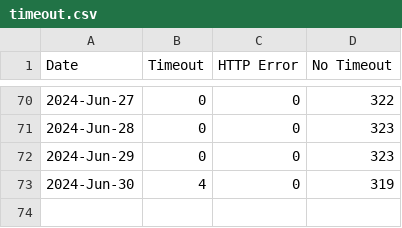
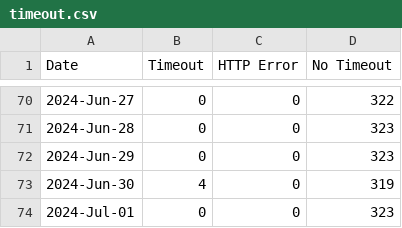
Before and after one commit to lgdd/liferay-dxp-releases, a CSV file: timeout.csv, drawn as a sheet; only a part is shown, gaps mark what is left out; the diff names each change by its address in the sheet, - before the commit and + after, or states it on an @@ line.

```diff
--- a/timeout.csv
+++ b/timeout.csv
+row 74: 2024-Jul-01 | 0 | 0 | 323
```
Also changed, not shown: 1 other file.
